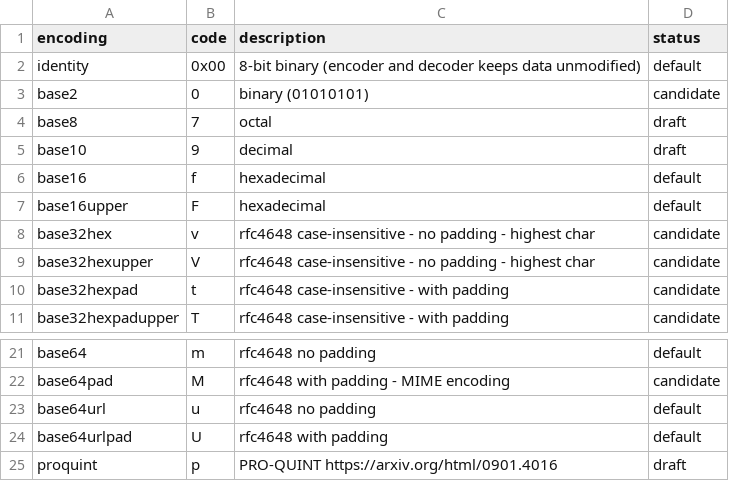
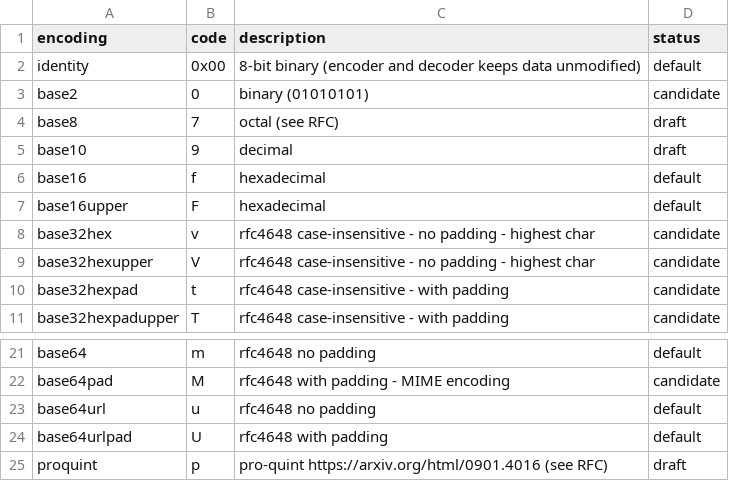
Before and after one commit to multiformats/multibase, a CSV file: multibase.csv, drawn as a sheet; only a part is shown, gaps mark what is left out.

Commit message:
Clarified pro-quints RFC, added RFC notes to table.
I have edited the multibase proquint RFC to clarify how the full prefix works, and I have added an explicit reference to the RFC in the table (because the proquint data encoded by multibase is different from the data encoded by the original proquint spec).

I have also added an explicit reference to the RFC for base8 in the table, because base8 according to the multibase RFC is significantly different from the base8 provided by other standard implementations (e.g. Python).

```diff
--- a/multibase.csv
+++ b/multibase.csv
@@ -3,3 +3,3 @@ identity,          0x00, 8-bit binary (encoder and decoder keeps data unmodified
 base2,             0,    binary (01010101),                                        candidate
-base8,             7,    octal,                                                    draft
+base8,             7,    octal (see RFC),                                          draft
 base10,            9,    decimal,                                                  draft
@@ -24,2 +24,2 @@ base64url,         u,    rfc4648 no padding,
 base64urlpad,      U,    rfc4648 with padding,                                     default
-proquint,          p,    PRO-QUINT https://arxiv.org/html/0901.4016,               draft
+proquint,          p,    pro-quint https://arxiv.org/html/0901.4016 (see RFC),     draft
```
Also changed, not shown: 1 other file.
